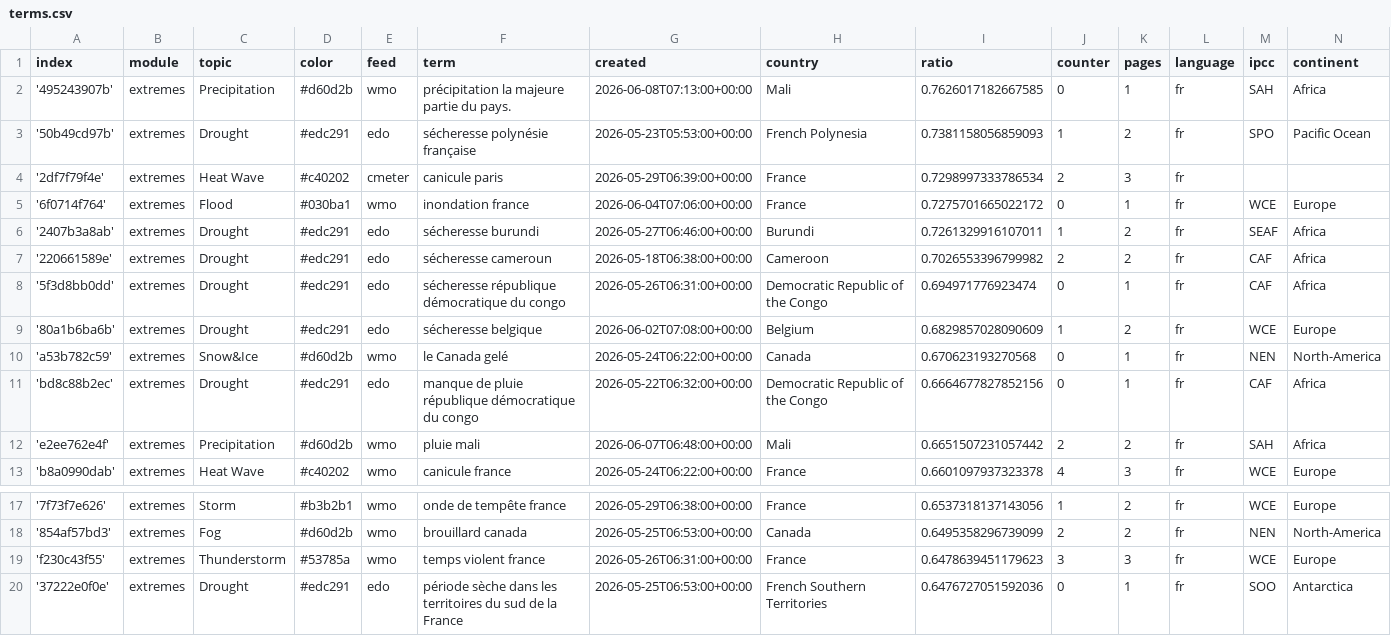
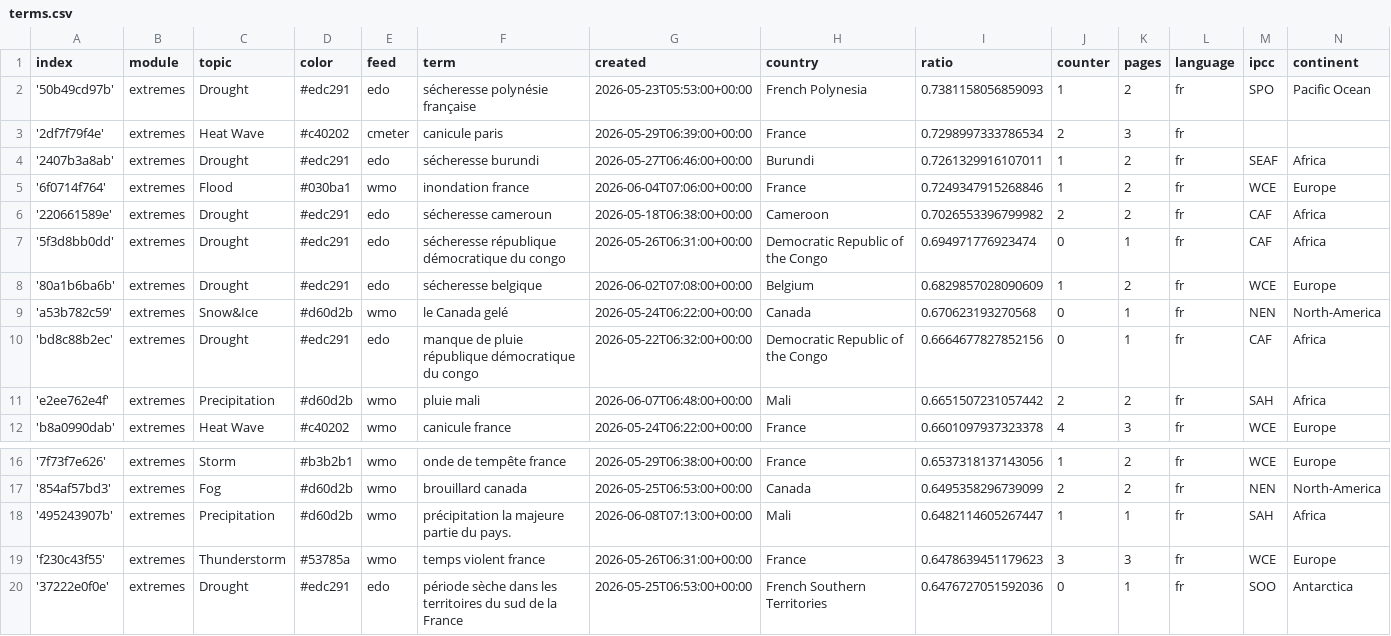
Before and after one commit to TinoH91news/frenchExtremes, a CSV file: terms.csv, drawn as a sheet; only a part is shown, gaps mark what is left out.

```diff
--- a/terms.csv
+++ b/terms.csv
@@ -1,7 +1,6 @@
 index,module,topic,color,feed,term,created,country,ratio,counter,pages,language,ipcc,continent
-'495243907b',extremes,Precipitation,#d60d2b,wmo,précipitation la majeure partie du pays.,2026-06-08T07:13:00+00:00,Mali,0.7626017182667585,0,1,fr,SAH,Africa
 '50b49cd97b',extremes,Drought,#edc291,edo,sécheresse polynésie française,2026-05-23T05:53:00+00:00,French Polynesia,0.7381158056859093,1,2,fr,SPO,Pacific Ocean
 '2df7f79f4e',extremes,Heat Wave,#c40202,cmeter,canicule paris,2026-05-29T06:39:00+00:00,France,0.7298997333786534,2,3,fr,,
-'6f0714f764',extremes,Flood,#030ba1,wmo,inondation france,2026-06-04T07:06:00+00:00,France,0.7275701665022172,0,1,fr,WCE,Europe
 '2407b3a8ab',extremes,Drought,#edc291,edo,sécheresse burundi,2026-05-27T06:46:00+00:00,Burundi,0.7261329916107011,1,2,fr,SEAF,Africa
+'6f0714f764',extremes,Flood,#030ba1,wmo,inondation france,2026-06-04T07:06:00+00:00,France,0.7249347915268846,1,2,fr,WCE,Europe
 '220661589e',extremes,Drought,#edc291,edo,sécheresse cameroun,2026-05-18T06:38:00+00:00,Cameroon,0.7026553396799982,2,2,fr,CAF,Africa
@@ -18,2 +17,3 @@ index,module,topic,color,feed,term,created,country,ratio,counter,pages,language,
 '854af57bd3',extremes,Fog,#d60d2b,wmo,brouillard canada,2026-05-25T06:53:00+00:00,Canada,0.6495358296739099,2,2,fr,NEN,North-America
+'495243907b',extremes,Precipitation,#d60d2b,wmo,précipitation la majeure partie du pays.,2026-06-08T07:13:00+00:00,Mali,0.6482114605267447,1,1,fr,SAH,Africa
 'f230c43f55',extremes,Thunderstorm,#53785a,wmo,temps violent france,2026-05-26T06:31:00+00:00,France,0.6478639451179623,3,3,fr,WCE,Europe
```
Also changed, not shown: cxsv/news_2026_06.csv, 1 other file.
